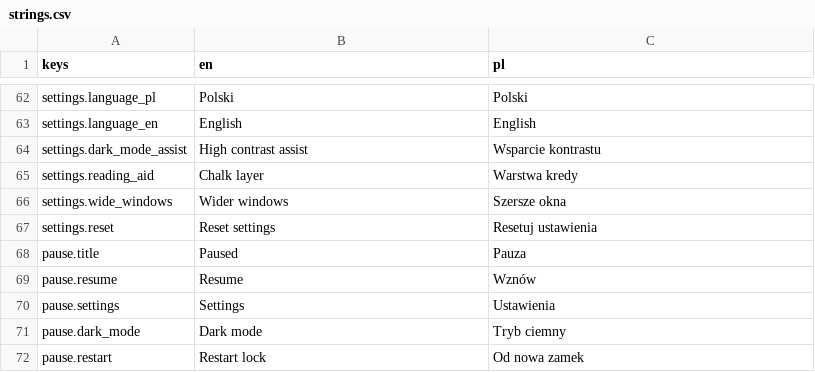
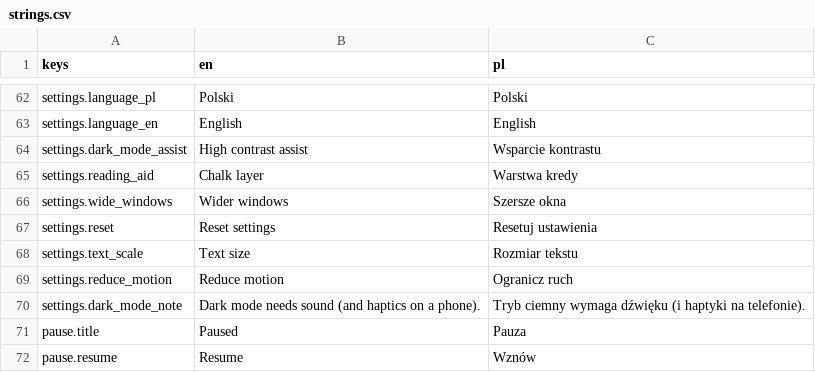
Before and after one commit to woogitsugames/lockwright, a CSV file: game/i18n/strings.csv, drawn as a sheet; only a part is shown, gaps mark what is left out; the shorter side is filled out with more unchanged rows.

Commit message:
A11Y: OFL theme (Atkinson body / Bona Nova headings), safe-area on all menus, text scale 100-200%, reduce motion, dark-mode note
Co-authored-by: matmaxalez <matmaxalez@users.noreply.github.com>

```diff
--- a/game/i18n/strings.csv
+++ b/game/i18n/strings.csv
@@ -67,2 +67,5 @@ settings.wide_windows,Wider windows,Szersze okna
 settings.reset,Reset settings,Resetuj ustawienia
+settings.text_scale,Text size,Rozmiar tekstu
+settings.reduce_motion,Reduce motion,Ogranicz ruch
+settings.dark_mode_note,Dark mode needs sound (and haptics on a phone).,Tryb ciemny wymaga dźwięku (i haptyki na telefonie).
 pause.title,Paused,Pauza
```
Also changed, not shown: 24 other files.
